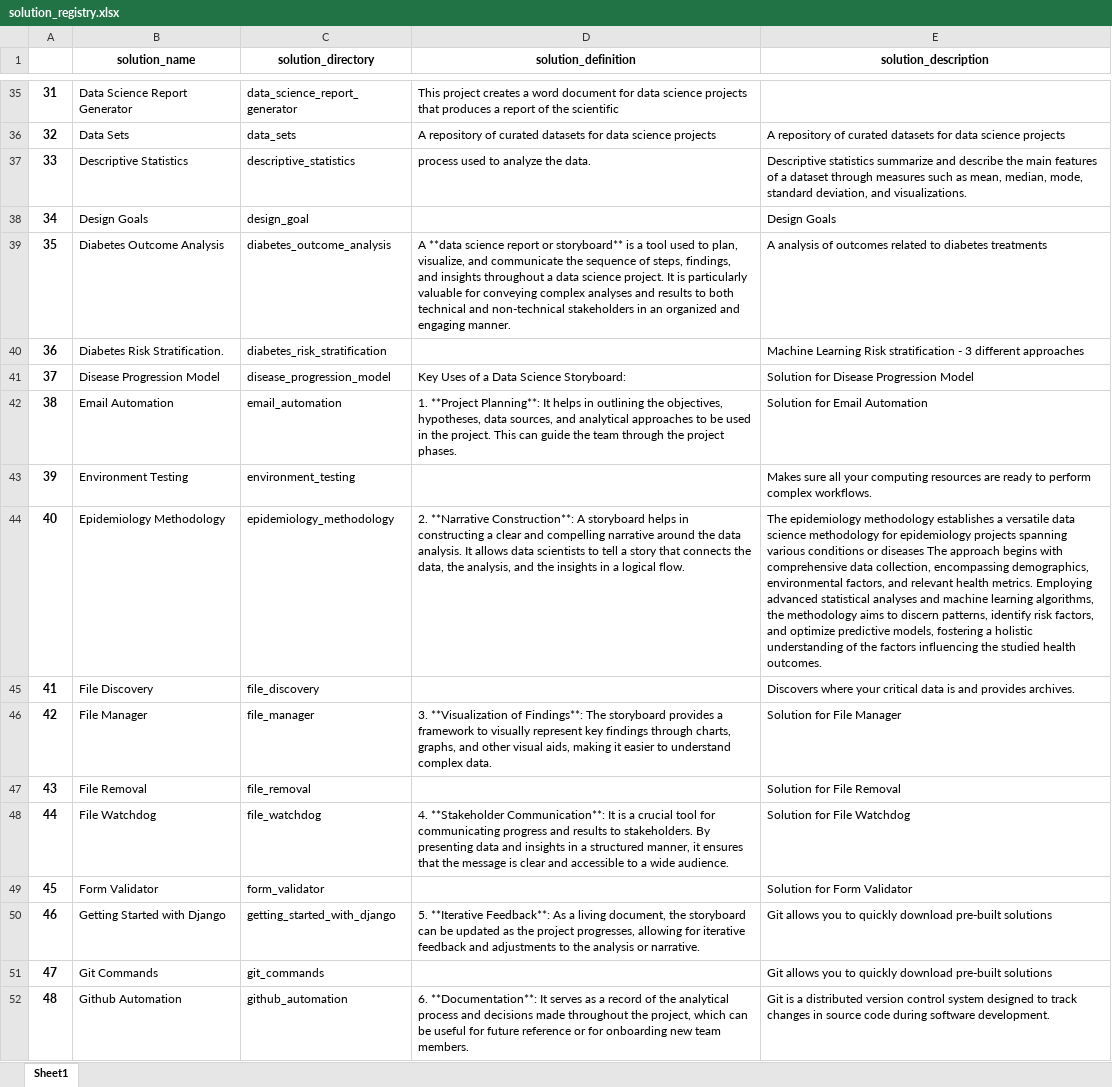
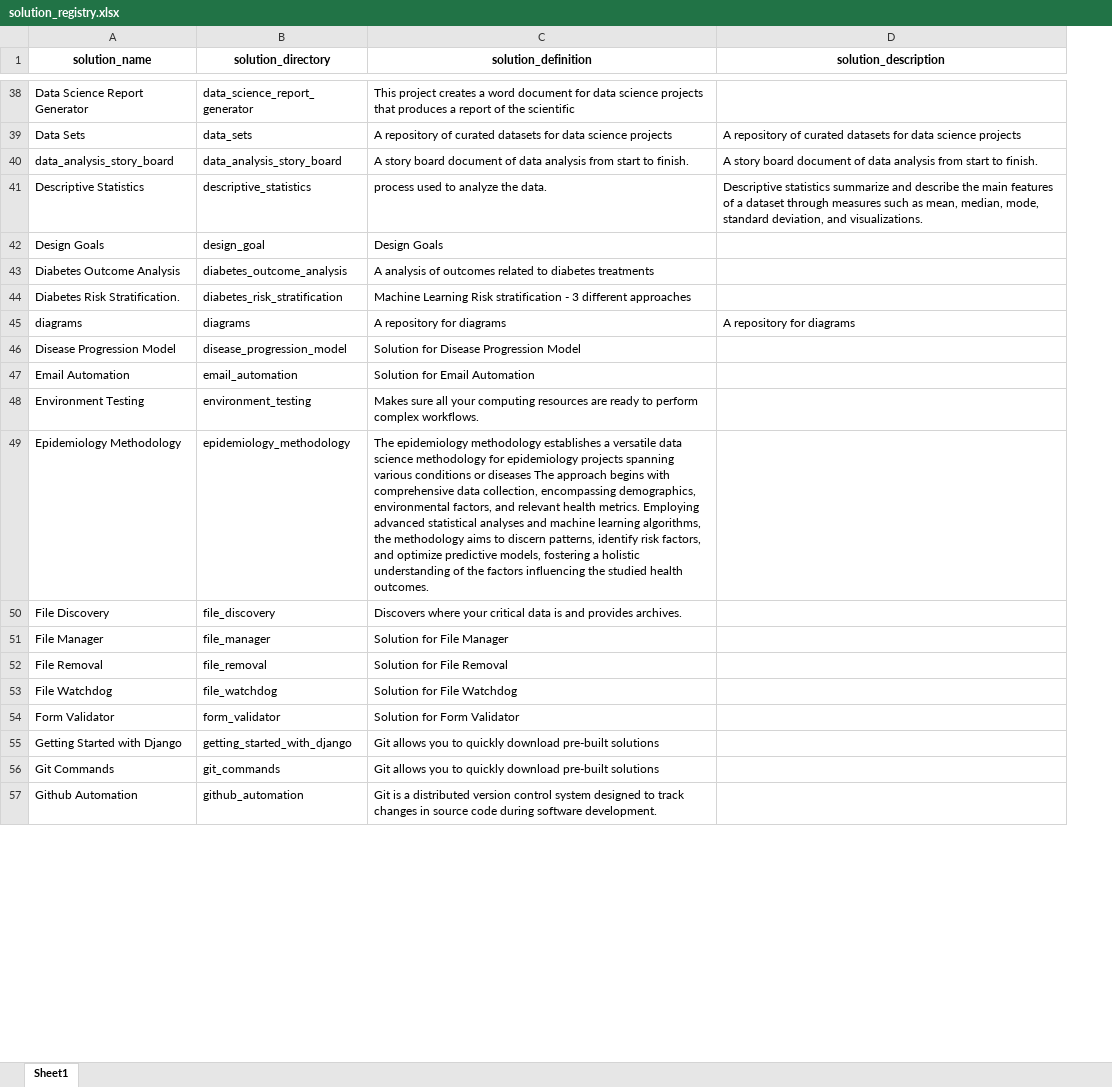
Before and after one commit to JoeEberle/solution_registry, an Excel workbook: solution_registry.xlsx, sheet Sheet1, drawn as a sheet; only a part is shown, gaps mark what is left out; values as stored, in another font and other column widths than the file's, no borders; removed rows and columns are numbered as before the commit, all else as after; the diff covers the shown part only; the diff names each change by its address in the sheet, - before the commit and + after, or states it on an @@ line.

```diff
--- a/solution_registry.xlsx (sheet Sheet1)
+++ b/solution_registry.xlsx (sheet Sheet1)
-column A, rows 35-52: 31 | 32 | 33 | 34 | 35 | 36 | 37 | 38 | 39 | 40 | 41 | 42 | 43 | 44 | 45 | 46 | 47 | 48
+row 40: data_analysis_story_board | data_analysis_story_board | A story board document of data analysis from start to finish. | A story board document of data analysis from start to finish.
-C42 (solution_definition): (empty)
+C42 (solution_definition): Design Goals
-D42 (solution_description): Design Goals
+D42 (solution_description): (empty)
-C43 (solution_definition): A **data science report or storyboard** is a tool used to plan, visualize, and communicate the sequence of steps, findings, and insights throughout a data science project. It is particularly valuable for conveying complex analyses and results to both technical and non-technical stakeholders in an organized and engaging manner.
+C43 (solution_definition): A analysis of outcomes related to diabetes treatments
-D43 (solution_description): A analysis of outcomes related to diabetes treatments
+D43 (solution_description): (empty)
-C44 (solution_definition): (empty)
+C44 (solution_definition): Machine Learning Risk stratification - 3 different approaches
-D44 (solution_description): Machine Learning Risk stratification - 3 different approaches
+D44 (solution_description): (empty)
@@ row 143 moved to row 45: diagrams @@
-C46 (solution_definition): Key Uses of a Data Science Storyboard:
+C46 (solution_definition): Solution for Disease Progression Model
-D46 (solution_description): Solution for Disease Progression Model
+D46 (solution_description): (empty)
-C47 (solution_definition): 1. **Project Planning**: It helps in outlining the objectives, hypotheses, data sources, and analytical approaches to be used in the project. This can guide the team through the project phases.
+C47 (solution_definition): Solution for Email Automation
-D47 (solution_description): Solution for Email Automation
+D47 (solution_description): (empty)
-C48 (solution_definition): (empty)
+C48 (solution_definition): Makes sure all your computing resources are ready to perform complex workflows.
-D48 (solution_description): Makes sure all your computing resources are ready to perform complex workflows.
+D48 (solution_description): (empty)
-C49 (solution_definition): 2. **Narrative Construction**: A storyboard helps in constructing a clear and compelling narrative around the data analysis. It allows data scientists to tell a story that connects the data, the analysis, and the insights in a logical flow.
+C49 (solution_definition): The epidemiology methodology establishes a versatile data science methodology for epidemiology projects spanning various conditions or diseases The approach begins with comprehensive data collection, encompassing demographics, environmental factors, and relevant health metrics. Employing advanced statistical analyses and machine learning algorithms, the methodology aims to discern patterns, identify risk factors, and optimize predictive models, fostering a holistic understanding of the factors influencing the studied health outcomes.
-D49 (solution_description): The epidemiology methodology establishes a versatile data science methodology for epidemiology projects spanning various conditions or diseases The approach begins with comprehensive data collection, encompassing demographics, environmental factors, and relevant health metrics. Employing advanced statistical analyses and machine learning algorithms, the methodology aims to discern patterns, identify risk factors, and optimize predictive models, fostering a holistic understanding of the factors influencing the studied health outcomes.
+D49 (solution_description): (empty)
-C50 (solution_definition): (empty)
+C50 (solution_definition): Discovers where your critical data is and provides archives.
-D50 (solution_description): Discovers where your critical data is and provides archives.
+D50 (solution_description): (empty)
-C51 (solution_definition): 3. **Visualization of Findings**: The storyboard provides a framework to visually represent key findings through charts, graphs, and other visual aids, making it easier to understand complex data.
+C51 (solution_definition): Solution for File Manager
-D51 (solution_description): Solution for File Manager
+D51 (solution_description): (empty)
-C52 (solution_definition): (empty)
+C52 (solution_definition): Solution for File Removal
-D52 (solution_description): Solution for File Removal
+D52 (solution_description): (empty)
-C53 (solution_definition): 4. **Stakeholder Communication**: It is a crucial tool for communicating progress and results to stakeholders. By presenting data and insights in a structured manner, it ensures that the message is clear and accessible to a wide audience.
+C53 (solution_definition): Solution for File Watchdog
-D53 (solution_description): Solution for File Watchdog
+D53 (solution_description): (empty)
-C54 (solution_definition): (empty)
+C54 (solution_definition): Solution for Form Validator
-D54 (solution_description): Solution for Form Validator
+D54 (solution_description): (empty)
-C55 (solution_definition): 5. **Iterative Feedback**: As a living document, the storyboard can be updated as the project progresses, allowing for iterative feedback and adjustments to the analysis or narrative.
+C55 (solution_definition): Git allows you to quickly download pre-built solutions
-D55:D56 (solution_description): Git allows you to quickly download pre-built solutions
+D55:D56 (solution_description): (empty)
-C56 (solution_definition): (empty)
+C56 (solution_definition): Git allows you to quickly download pre-built solutions
-C57 (solution_definition): 6. **Documentation**: It serves as a record of the analytical process and decisions made throughout the project, which can be useful for future reference or for onboarding new team members.
+C57 (solution_definition): Git is a distributed version control system designed to track changes in source code during software development.
-D57 (solution_description): Git is a distributed version control system designed to track changes in source code during software development.
+D57 (solution_description): (empty)
```
Also changed, not shown: 40 added rows, 37 removed rows, 16 moved rows and 8 edited cells elsewhere in this sheet, 3 other files.
